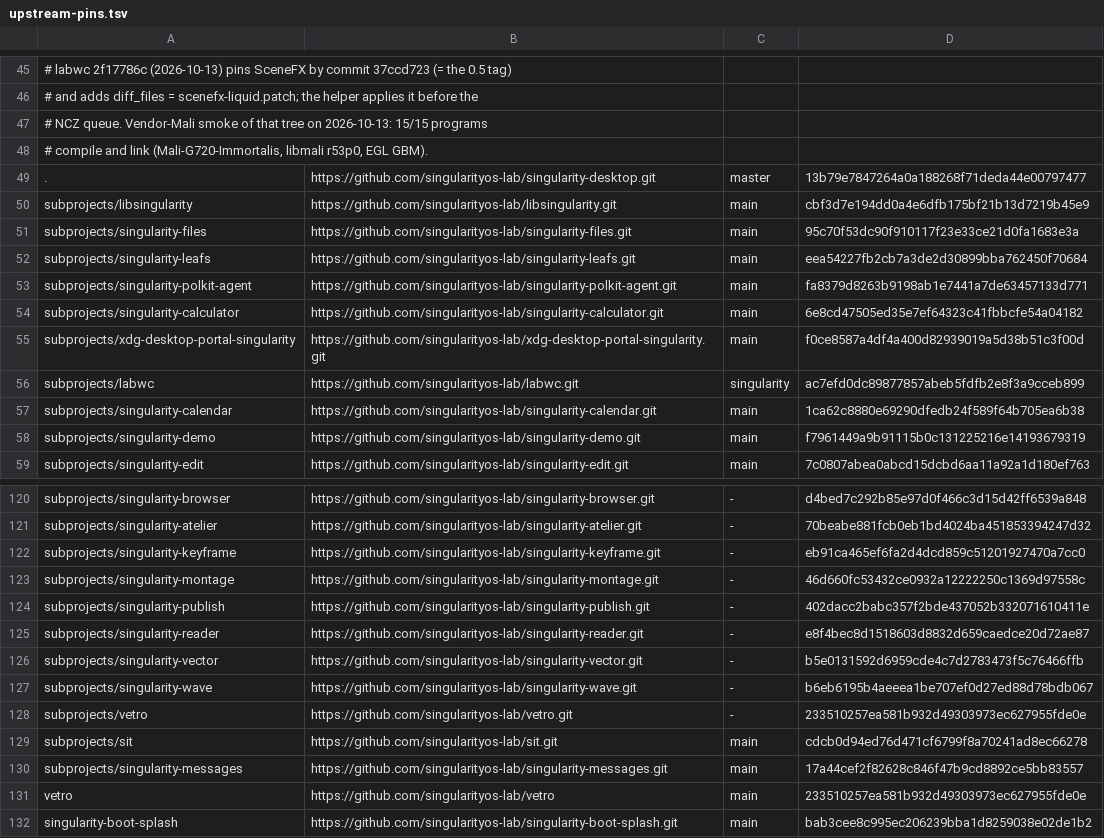
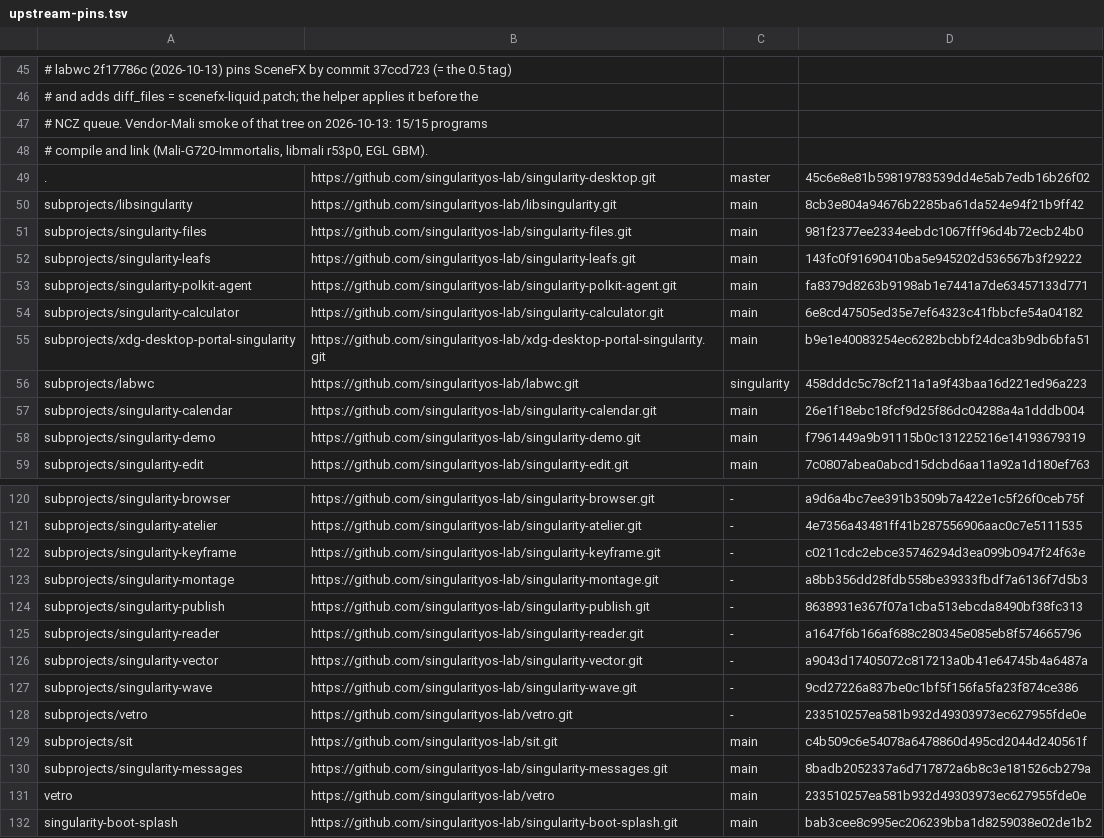
Before and after one commit to ncz-os/cix-installer, a TSV file: assets/singularity/upstream-pins.tsv, drawn as a sheet; only a part is shown, gaps mark what is left out; the diff covers the shown part only; the diff names each change by its address in the sheet, - before the commit and + after, or states it on an @@ line.

```diff
--- a/assets/singularity/upstream-pins.tsv
+++ b/assets/singularity/upstream-pins.tsv
-D49: 13b79e7847264a0a188268f71deda44e00797477
+D49: 45c6e8e81b59819783539dd4e5ab7edb16b26f02
-D50: cbf3d7e194dd0a4e6dfb175bf21b13d7219b45e9
+D50: 8cb3e804a94676b2285ba61da524e94f21b9ff42
-D51: 95c70f53dc90f910117f23e33ce21d0fa1683e3a
+D51: 981f2377ee2334eebdc1067fff96d4b72ecb24b0
-D52: eea54227fb2cb7a3de2d30899bba762450f70684
+D52: 143fc0f91690410ba5e945202d536567b3f29222
-D55: f0ce8587a4df4a400d82939019a5d38b51c3f00d
+D55: b9e1e40083254ec6282bcbbf24dca3b9db6bfa51
-D56: ac7efd0dc89877857abeb5fdfb2e8f3a9cceb899
+D56: 458dddc5c78cf211a1a9f43baa16d221ed96a223
-D57: 1ca62c8880e69290dfedb24f589f64b705ea6b38
+D57: 26e1f18ebc18fcf9d25f86dc04288a4a1dddb004
-D120: d4bed7c292b85e97d0f466c3d15d42ff6539a848
+D120: a9d6a4bc7ee391b3509b7a422e1c5f26f0ceb75f
-D121: 70beabe881fcb0eb1bd4024ba451853394247d32
+D121: 4e7356a43481ff41b287556906aac0c7e5111535
-D122: eb91ca465ef6fa2d4dcd859c51201927470a7cc0
+D122: c0211cdc2ebce35746294d3ea099b0947f24f63e
-D123: 46d660fc53432ce0932a12222250c1369d97558c
+D123: a8bb356dd28fdb558be39333fbdf7a6136f7d5b3
-D124: 402dacc2babc357f2bde437052b332071610411e
+D124: 8638931e367f07a1cba513ebcda8490bf38fc313
-D125: e8f4bec8d1518603d8832d659caedce20d72ae87
+D125: a1647f6b166af688c280345e085eb8f574665796
-D126: b5e0131592d6959cde4c7d2783473f5c76466ffb
+D126: a9043d17405072c817213a0b41e64745b4a6487a
-D127: b6eb6195b4aeeea1be707ef0d27ed88d78bdb067
+D127: 9cd27226a837be0c1bf5f156fa5fa23f874ce386
-D129: cdcb0d94ed76d471cf6799f8a70241ad8ec66278
+D129: c4b509c6e54078a6478860d495cd2044d240561f
-D130: 17a44cef2f82628c846f47b9cd8892ce5bb83557
+D130: 8badb2052337a6d717872a6b8c3e181526cb279a
```
Also changed, not shown: 41 edited cells elsewhere in this file, 1 other file.
